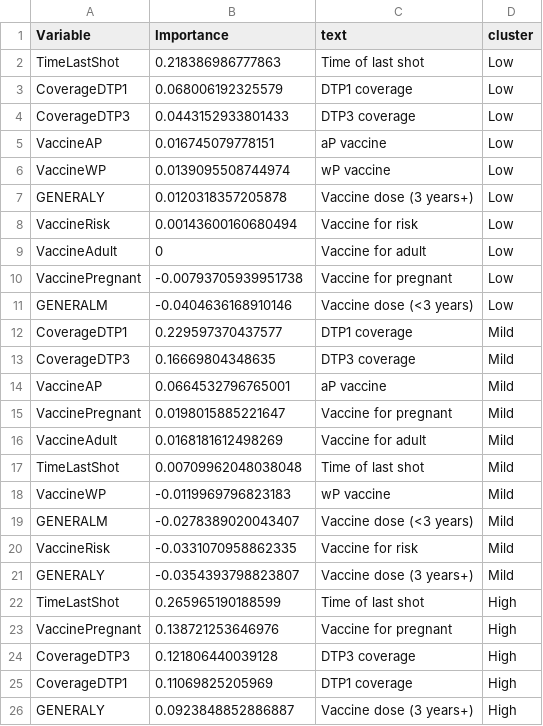
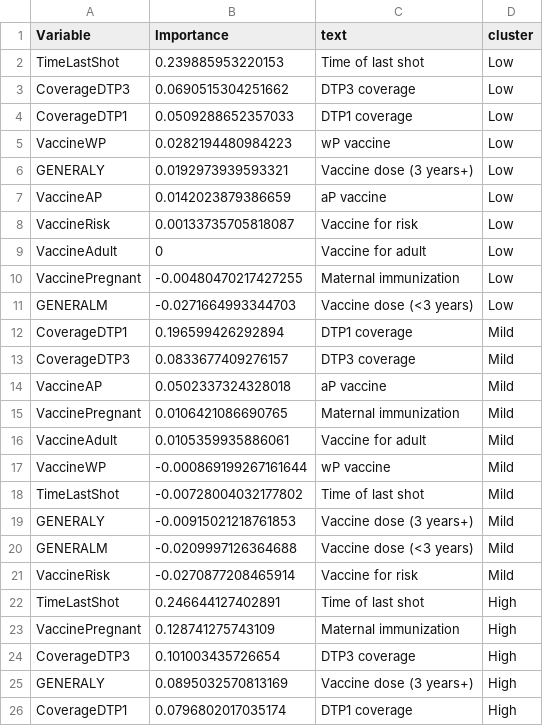
Before and after one commit to xmusphlkg/PertussisVaccine, a CSV file: Outcome/fig data/fig4.csv, drawn as a sheet; only a part is shown; the diff covers the shown part only.

Commit message:
using maternal immunization

```diff
--- a/Outcome/fig data/fig4.csv
+++ b/Outcome/fig data/fig4.csv
@@ -1,26 +1,26 @@
 "Variable","Importance","text","cluster"
-"TimeLastShot",0.218386986777863,"Time of last shot","Low"
-"CoverageDTP1",0.068006192325579,"DTP1 coverage","Low"
-"CoverageDTP3",0.0443152933801433,"DTP3 coverage","Low"
-"VaccineAP",0.016745079778151,"aP vaccine","Low"
-"VaccineWP",0.0139095508744974,"wP vaccine","Low"
-"GENERALY",0.0120318357205878,"Vaccine dose (3 years+)","Low"
-"VaccineRisk",0.00143600160680494,"Vaccine for risk","Low"
+"TimeLastShot",0.239885953220153,"Time of last shot","Low"
+"CoverageDTP3",0.0690515304251662,"DTP3 coverage","Low"
+"CoverageDTP1",0.0509288652357033,"DTP1 coverage","Low"
+"VaccineWP",0.0282194480984223,"wP vaccine","Low"
+"GENERALY",0.0192973939593321,"Vaccine dose (3 years+)","Low"
+"VaccineAP",0.0142023879386659,"aP vaccine","Low"
+"VaccineRisk",0.00133735705818087,"Vaccine for risk","Low"
 "VaccineAdult",0,"Vaccine for adult","Low"
-"VaccinePregnant",-0.00793705939951738,"Vaccine for pregnant","Low"
-"GENERALM",-0.0404636168910146,"Vaccine dose (<3 years) ","Low"
-"CoverageDTP1",0.229597370437577,"DTP1 coverage","Mild"
-"CoverageDTP3",0.16669804348635,"DTP3 coverage","Mild"
-"VaccineAP",0.0664532796765001,"aP vaccine","Mild"
-"VaccinePregnant",0.0198015885221647,"Vaccine for pregnant","Mild"
-"VaccineAdult",0.0168181612498269,"Vaccine for adult","Mild"
-"TimeLastShot",0.00709962048038048,"Time of last shot","Mild"
-"VaccineWP",-0.0119969796823183,"wP vaccine","Mild"
-"GENERALM",-0.0278389020043407,"Vaccine dose (<3 years) ","Mild"
-"VaccineRisk",-0.0331070958862335,"Vaccine for risk","Mild"
-"GENERALY",-0.0354393798823807,"Vaccine dose (3 years+)","Mild"
-"TimeLastShot",0.265965190188599,"Time of last shot","High"
-"VaccinePregnant",0.138721253646976,"Vaccine for pregnant","High"
-"CoverageDTP3",0.121806440039128,"DTP3 coverage","High"
-"CoverageDTP1",0.11069825205969,"DTP1 coverage","High"
-"GENERALY",0.0923848852886887,"Vaccine dose (3 years+)","High"
+"VaccinePregnant",-0.00480470217427255,"Maternal immunization","Low"
+"GENERALM",-0.0271664993344703,"Vaccine dose (<3 years) ","Low"
+"CoverageDTP1",0.196599426292894,"DTP1 coverage","Mild"
+"CoverageDTP3",0.0833677409276157,"DTP3 coverage","Mild"
+"VaccineAP",0.0502337324328018,"aP vaccine","Mild"
+"VaccinePregnant",0.0106421086690765,"Maternal immunization","Mild"
+"VaccineAdult",0.0105359935886061,"Vaccine for adult","Mild"
+"VaccineWP",-0.000869199267161644,"wP vaccine","Mild"
+"TimeLastShot",-0.00728004032177802,"Time of last shot","Mild"
+"GENERALY",-0.00915021218761853,"Vaccine dose (3 years+)","Mild"
+"GENERALM",-0.0209997126364688,"Vaccine dose (<3 years) ","Mild"
+"VaccineRisk",-0.0270877208465914,"Vaccine for risk","Mild"
+"TimeLastShot",0.246644127402891,"Time of last shot","High"
+"VaccinePregnant",0.128741275743109,"Maternal immunization","High"
+"CoverageDTP3",0.101003435726654,"DTP3 coverage","High"
+"GENERALY",0.0895032570813169,"Vaccine dose (3 years+)","High"
+"CoverageDTP1",0.0796802017035174,"DTP1 coverage","High"
```
Also changed, not shown: 1 added row, 1 removed row and 4 edited cells elsewhere in this file, 5 other files.
